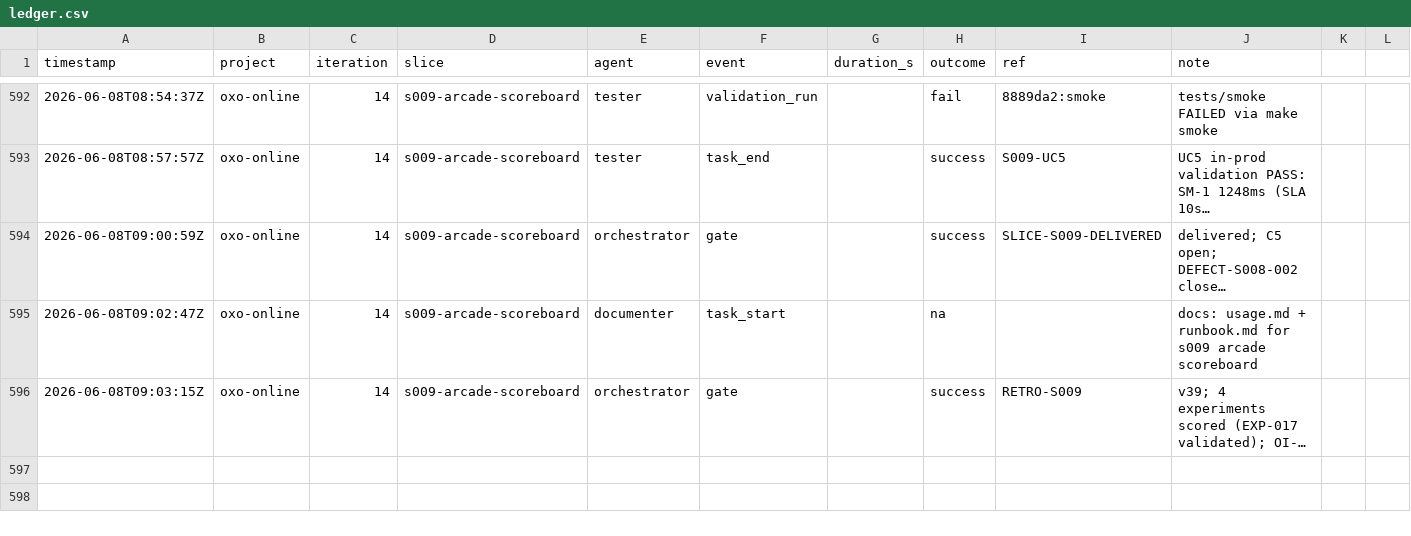
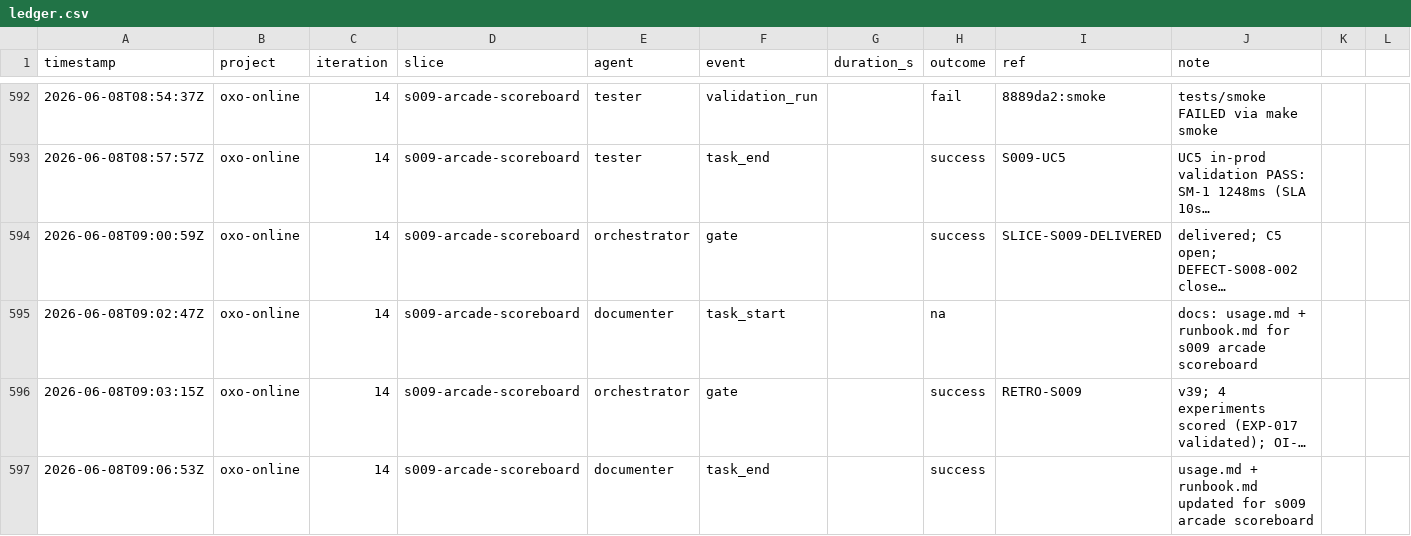
Before and after one commit to john-aerocloud/claude_learning_agents, a CSV file: process/dora/ledger.csv, drawn as a sheet; only a part is shown, gaps mark what is left out; long unchanged cells end in …; rows hold the shown columns only; the diff names each change by its address in the sheet, - before the commit and + after, or states it on an @@ line.

```diff
--- a/process/dora/ledger.csv
+++ b/process/dora/ledger.csv
+row 597: 2026-06-08T09:06:53Z | oxo-online | 14 | s009-arcade-scoreboard | documenter | task_end |  | success |  | usage.md + runbook.md updated for s009 arcade scoreboard
```
Also changed, not shown: 2 other files.
